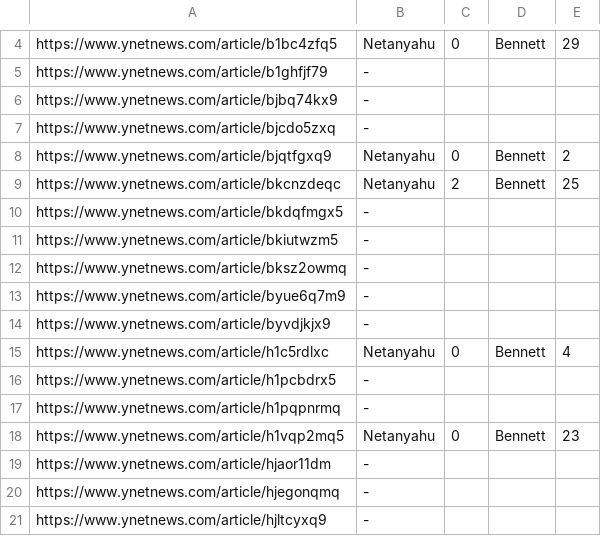
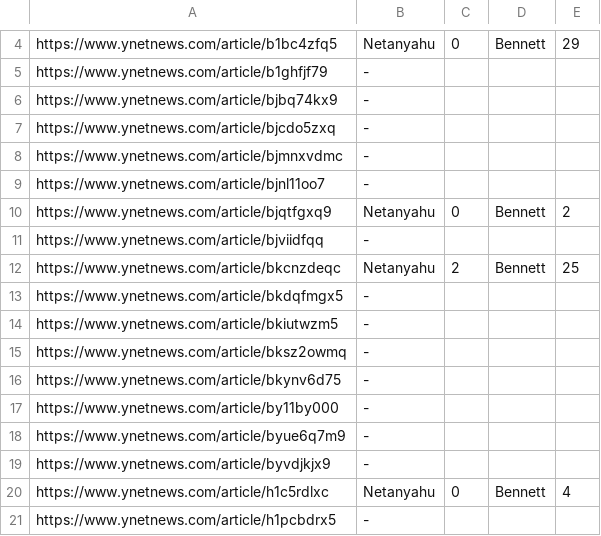
Before and after one commit to Ophircohenn/mamat_hw, a CSV file: HW1/results.csv, drawn as a sheet; only a part is shown, gaps mark what is left out; the shorter side is filled out with more unchanged rows; the diff covers the shown part only.

```diff
--- a/HW1/results.csv
+++ b/HW1/results.csv
@@ -7,3 +7,6 @@ https://www.ynetnews.com/article/bjbq74kx9,-
 https://www.ynetnews.com/article/bjcdo5zxq,-
+https://www.ynetnews.com/article/bjmnxvdmc,-
+https://www.ynetnews.com/article/bjnl11oo7,-
 https://www.ynetnews.com/article/bjqtfgxq9,Netanyahu,0,Bennett,2
+https://www.ynetnews.com/article/bjviidfqq,-
 https://www.ynetnews.com/article/bkcnzdeqc,Netanyahu,2,Bennett,25
@@ -12,2 +15,4 @@ https://www.ynetnews.com/article/bkiutwzm5,-
 https://www.ynetnews.com/article/bksz2owmq,-
+https://www.ynetnews.com/article/bkynv6d75,-
+https://www.ynetnews.com/article/by11by000,-
 https://www.ynetnews.com/article/byue6q7m9,-
```
Also changed, not shown: 2 added rows and 7 removed rows elsewhere in this file, 1 other file.
